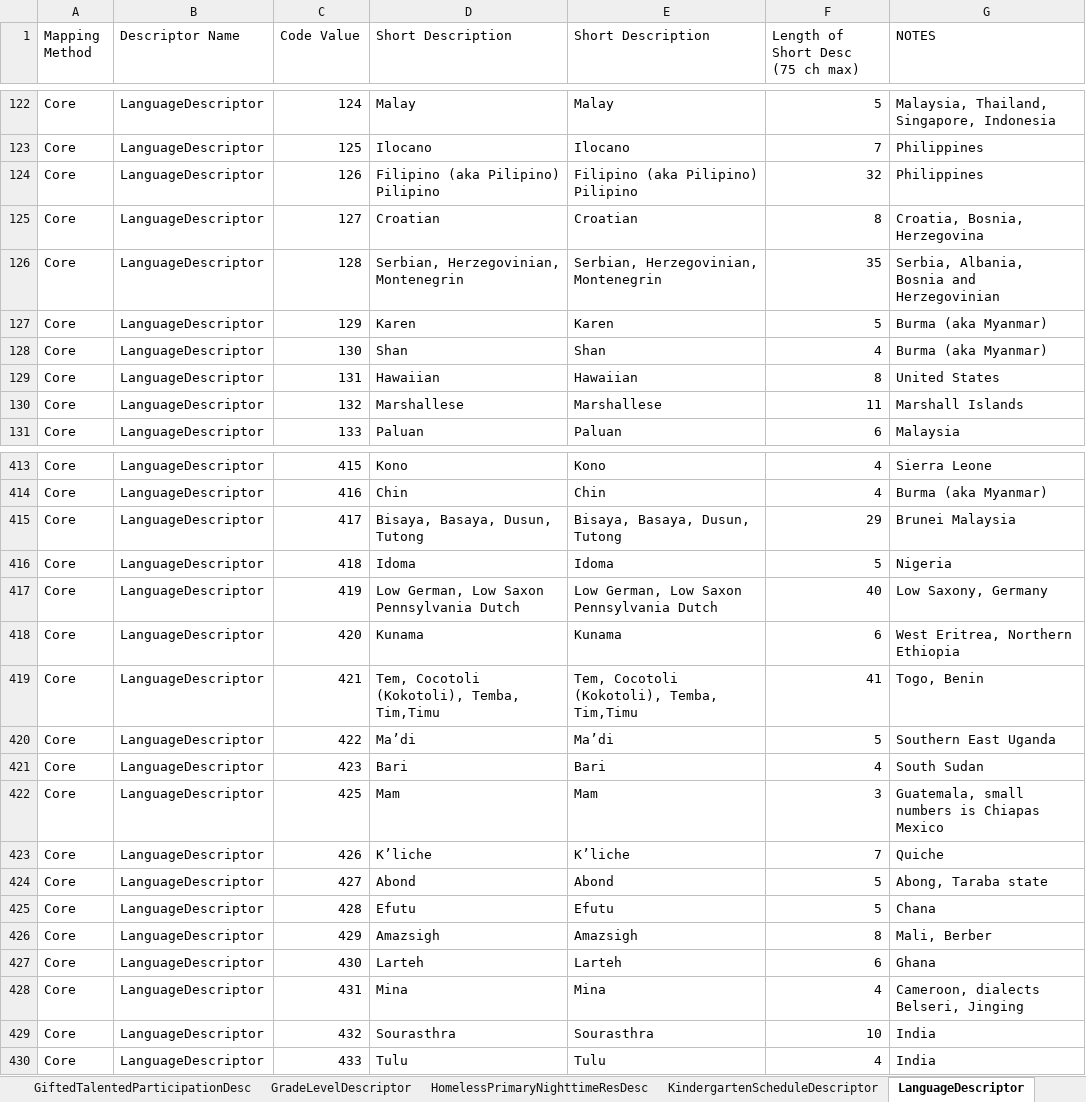
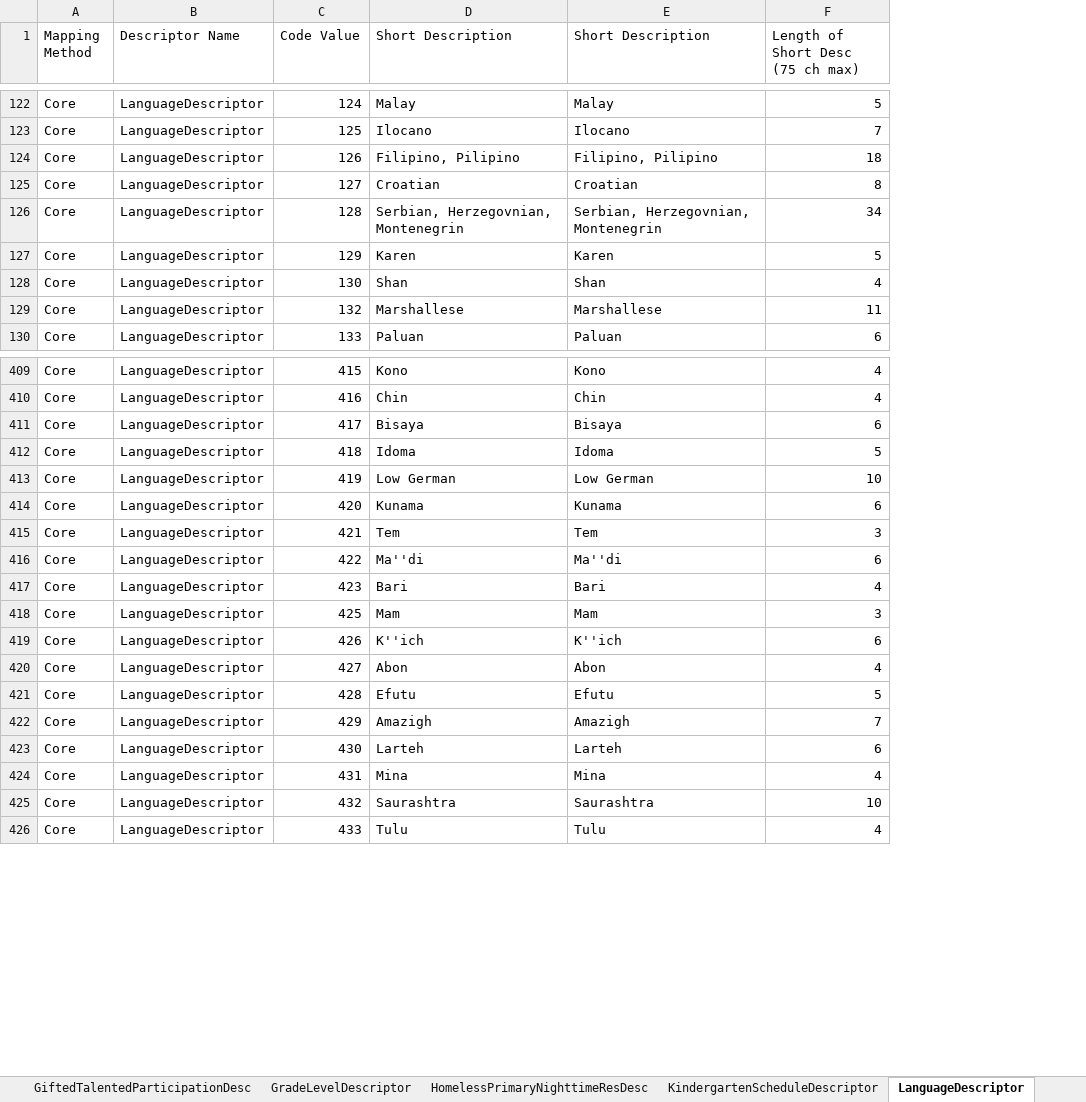
Before and after one commit to mn-mde-edfi/MDE-EdFi-Documentation, an Excel workbook: 2020-21 MDE Ed-Fi Documentation/2020-21 Student Enrollment Data Mapping Matrix Ed-Fi 3.1.xlsx, sheet LanguageDescriptor, drawn as a sheet; only a part is shown, gaps mark what is left out; values as stored, in another font and other column widths than the file's, no cell formats; conditional formats not drawn; removed rows and columns are numbered as before the commit, all else as after; the diff covers the shown part only; the diff names each change by its address in the sheet, - before the commit and + after, or states it on an @@ line.

Commit message:
spelling corrections applied to language descriptor - updated program types

```diff
--- a/2020-21 MDE Ed-Fi Documentation/2020-21 Student Enrollment Data Mapping Matrix Ed-Fi 3.1.xlsx (sheet LanguageDescriptor)
+++ b/2020-21 MDE Ed-Fi Documentation/2020-21 Student Enrollment Data Mapping Matrix Ed-Fi 3.1.xlsx (sheet LanguageDescriptor)
-column G (NOTES), rows 122-128: Malaysia, Thailand, Singapore, Indonesia | Philippines | Philippines | Croatia, Bosnia, Herzegovina | Serbia, Albania, Bosnia and Herzegovinian | Burma (aka Myanmar) | Burma (aka Myanmar); rows 130-131: Marshall Islands | Malaysia; rows 413-430: Sierra Leone | Burma (aka Myanmar) | Brunei Malaysia | Nigeria | Low Saxony, Germany | West Eritrea, Northern Ethiopia | Togo, Benin | Southern East Uganda | South Sudan | Guatemala, small numbers is Chiapas Mexico | Quiche | Abong, Taraba state | Chana | Mali, Berber | Ghana | Cameroon, dialects Belseri, Jinging | India | India
-D124 (Short Description): Filipino (aka Pilipino) Pilipino
+D124 (Short Description): Filipino, Pilipino
-E124 (Short Description): Filipino (aka Pilipino) Pilipino
+E124 (Short Description): Filipino, Pilipino
-F124 (Length of Short Desc (75 ch max)): 32
+F124 (Length of Short Desc (75 ch max)): 18
-D126 (Short Description): Serbian, Herzegovinian, Montenegrin
+D126 (Short Description): Serbian, Herzegovnian, Montenegrin
-E126 (Short Description): Serbian, Herzegovinian, Montenegrin
+E126 (Short Description): Serbian, Herzegovnian, Montenegrin
-F126 (Length of Short Desc (75 ch max)): 35
+F126 (Length of Short Desc (75 ch max)): 34
-row 129: Core | LanguageDescriptor | 131 | Hawaiian | Hawaiian | 8 | United States
-D411 (Short Description): Bisaya, Basaya, Dusun, Tutong
+D411 (Short Description): Bisaya
-E411 (Short Description): Bisaya, Basaya, Dusun, Tutong
+E411 (Short Description): Bisaya
-F411 (Length of Short Desc (75 ch max)): 29
+F411 (Length of Short Desc (75 ch max)): 6
-D413 (Short Description): Low German, Low Saxon Pennsylvania Dutch
+D413 (Short Description): Low German
-E413 (Short Description): Low German, Low Saxon Pennsylvania Dutch
+E413 (Short Description): Low German
-F413 (Length of Short Desc (75 ch max)): 40
+F413 (Length of Short Desc (75 ch max)): 10
-D415 (Short Description): Tem, Cocotoli (Kokotoli), Temba, Tim,Timu
+D415 (Short Description): Tem
-E415 (Short Description): Tem, Cocotoli (Kokotoli), Temba, Tim,Timu
+E415 (Short Description): Tem
-F415 (Length of Short Desc (75 ch max)): 41
+F415 (Length of Short Desc (75 ch max)): 3
-D416 (Short Description): Ma’di
+D416 (Short Description): Ma''di
-E416 (Short Description): Ma’di
+E416 (Short Description): Ma''di
-F416 (Length of Short Desc (75 ch max)): 5
+F416 (Length of Short Desc (75 ch max)): 6
-D419 (Short Description): K’liche
+D419 (Short Description): K''ich
-E419 (Short Description): K’liche
+E419 (Short Description): K''ich
-F419 (Length of Short Desc (75 ch max)): 7
+F419 (Length of Short Desc (75 ch max)): 6
-D420 (Short Description): Abond
+D420 (Short Description): Abon
-E420 (Short Description): Abond
+E420 (Short Description): Abon
-F420 (Length of Short Desc (75 ch max)): 5
+F420 (Length of Short Desc (75 ch max)): 4
-D422 (Short Description): Amazsigh
+D422 (Short Description): Amazigh
-E422 (Short Description): Amazsigh
+E422 (Short Description): Amazigh
-F422 (Length of Short Desc (75 ch max)): 8
+F422 (Length of Short Desc (75 ch max)): 7
-D425 (Short Description): Sourasthra
+D425 (Short Description): Saurashtra
-E425 (Short Description): Sourasthra
+E425 (Short Description): Saurashtra
```
Also changed, not shown: 3 removed rows and 106 edited cells elsewhere in this sheet, sheet ProgramTypeDescriptor, sheet ExitWithdrawTypeDescriptor, sheet ReasonExitedDescriptor, cell formats, formulas that keep their value.
